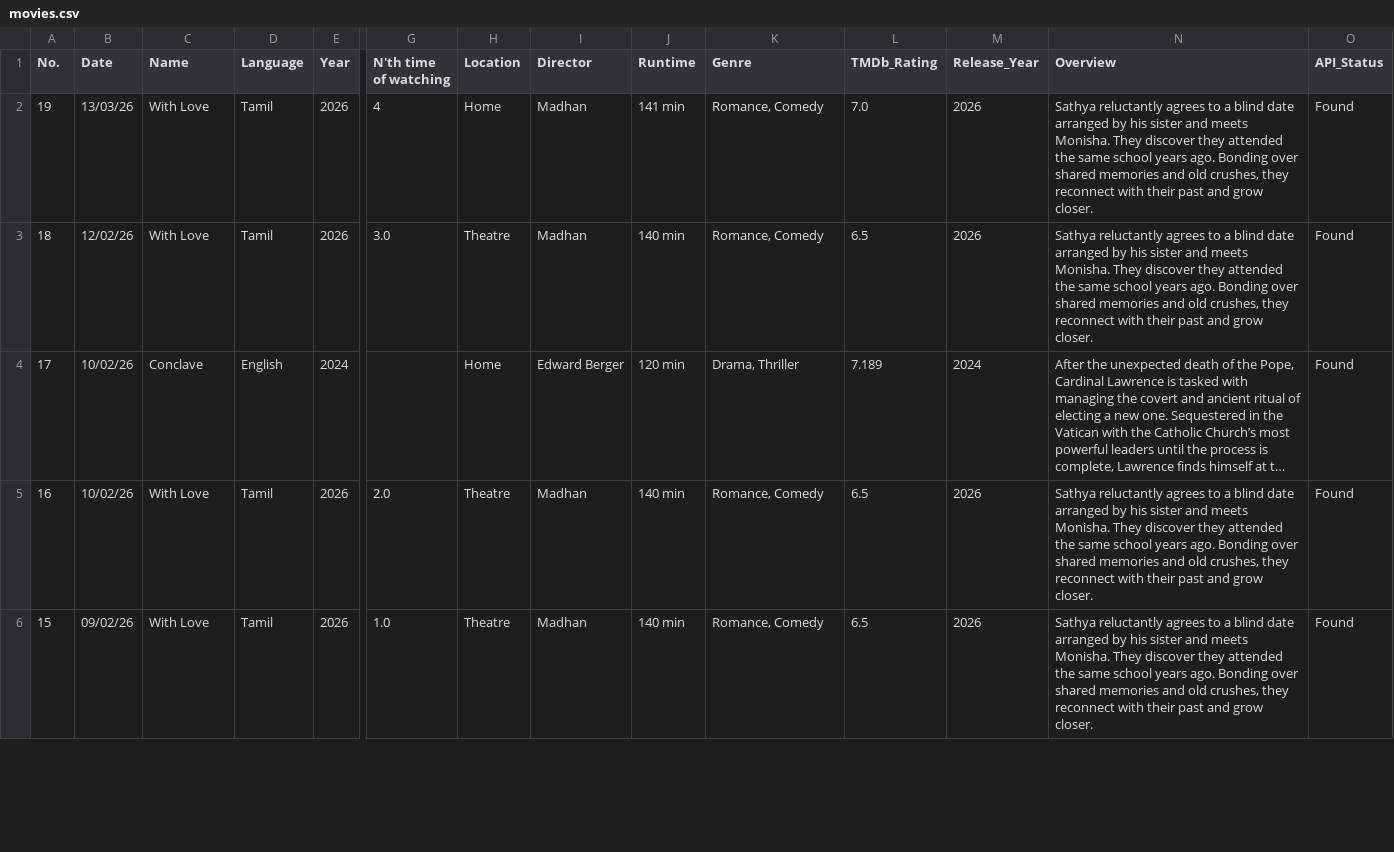
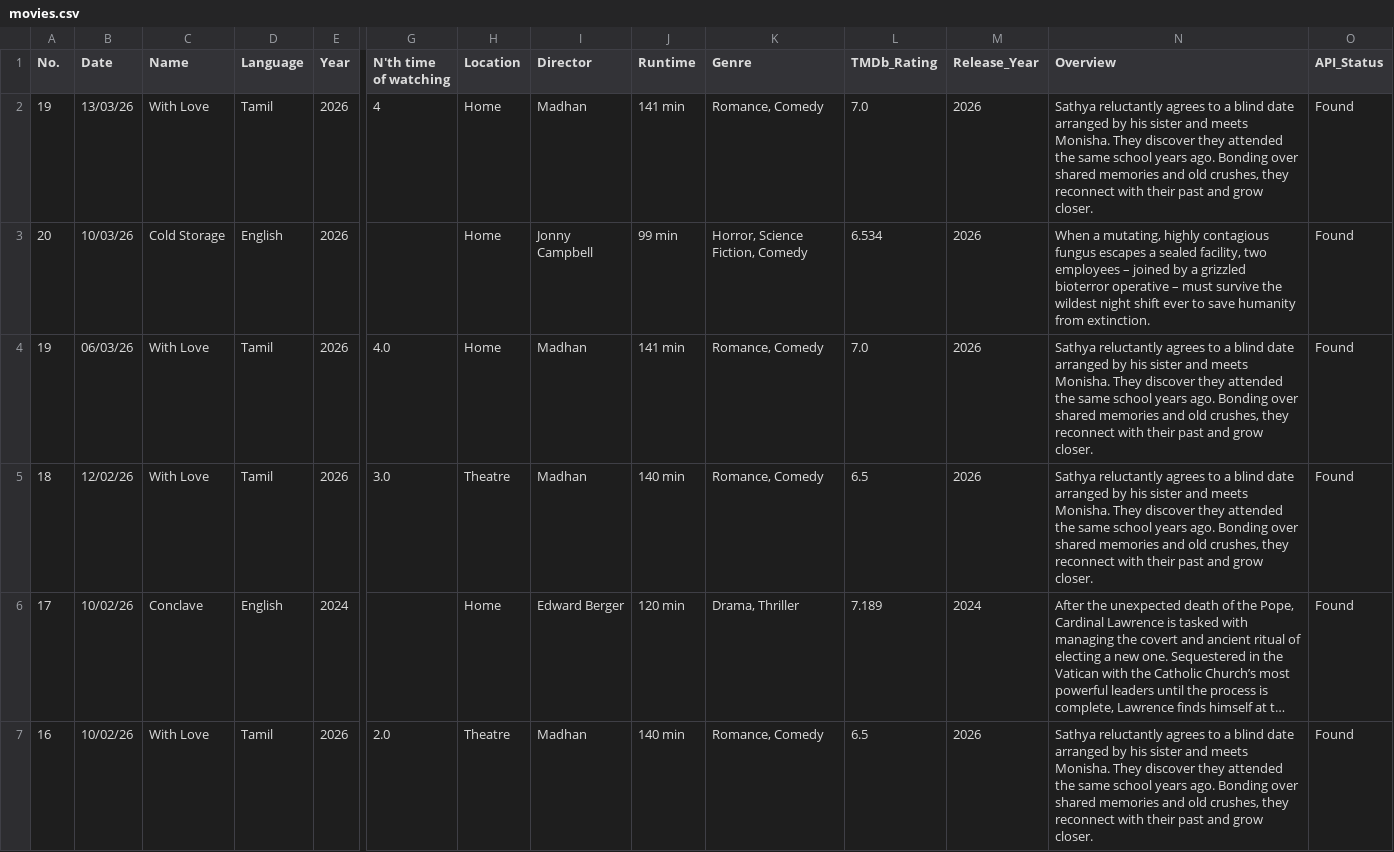
Before and after one commit to JSam-M/movies-dashboard, a CSV file: movies.csv, drawn as a sheet; only a part is shown, gaps mark what is left out; the shorter side is filled out with more unchanged rows; long unchanged cells end in …; rows hold the shown columns only; the diff names each change by its address in the sheet, - before the commit and + after, or states it on an @@ line.

Commit message:
Add 2 new movie(s) — 10 Mar 2026, 07:43 AM

```diff
--- a/movies.csv
+++ b/movies.csv
+row 3: 20 | 10/03/26 | Cold Storage | English | 2026 |  | Home | Jonny Campbell | 99 min | Horror, Science Fiction, Comedy | 6.534 | 2026 | When a mutating, highly contagious fungus escapes a sealed facility, two employees – joined by a grizzled bioterror operative – must survive the wildest night shift ever to save humanity from extinction. | Found
+row 4: 19 | 06/03/26 | With Love | Tamil | 2026 | 4.0 | Home | Madhan | 141 min | Romance, Comedy | 7.0 | 2026 | Sathya reluctantly agrees to a blind date arranged by his sister and meets Monisha. They discover they attended the same school years ago. Bonding over shared memories and old crushes, they reconnect with their past and grow closer. | Found
```
